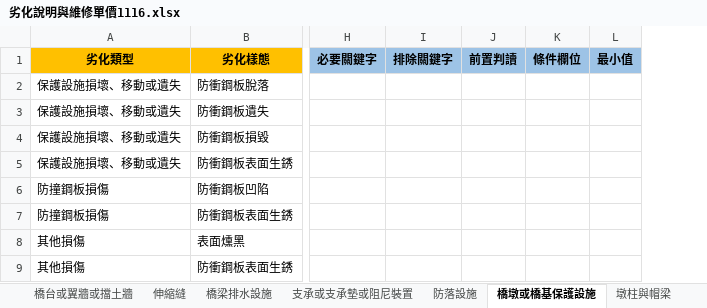
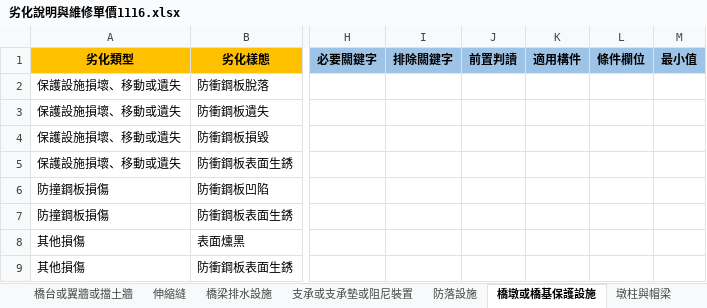
Before and after one commit to morisa3/bms2-autofill-Claude, an Excel workbook: data/劣化說明與維修單價1116.xlsx, sheet 橋墩或橋基保護設施, drawn as a sheet; only a part is shown, gaps mark what is left out; values as stored, in another font and other column widths than the file's, no borders; the diff names each change by its address in the sheet, - before the commit and + after, or states it on an @@ line.

```diff
--- a/data/劣化說明與維修單價1116.xlsx (sheet 橋墩或橋基保護設施)
+++ b/data/劣化說明與維修單價1116.xlsx (sheet 橋墩或橋基保護設施)
+column K (適用構件), empty
```
Also changed, not shown: sheet 主梁或橫隔梁或橋面版, sheet 說明, sheet 斜張鋼纜, sheet 橋梁排水設施, sheet 鋼纜錨碇裝置, sheet 引道路堤, 14 more sheets, 7 other files.
